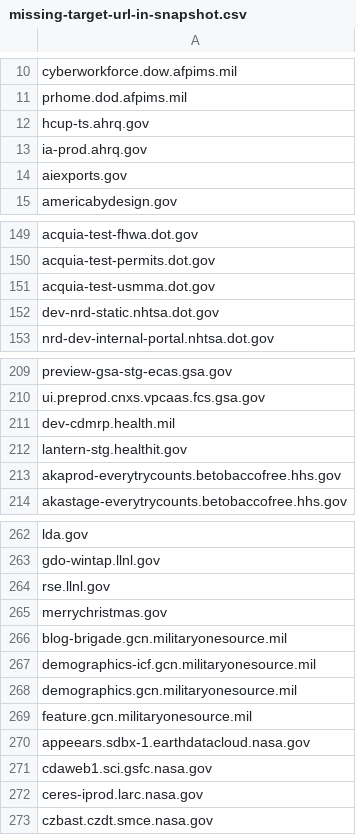
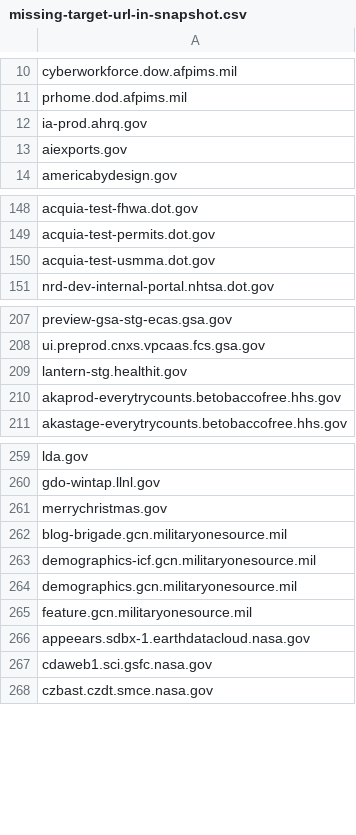
Before and after one commit to arpitjain099/site-scanning-analysis, a CSV file: reports/missing-target-url-in-snapshot.csv, drawn as a sheet; only a part is shown, gaps mark what is left out; the diff covers the shown part only; the diff names each change by its address in the sheet, - before the commit and + after, or states it on an @@ line.

```diff
--- a/reports/missing-target-url-in-snapshot.csv
+++ b/reports/missing-target-url-in-snapshot.csv
-row 12: hcup-ts.ahrq.gov
-row 152: dev-nrd-static.nhtsa.dot.gov
-row 211: dev-cdmrp.health.mil
-row 264: rse.llnl.gov
-row 272: ceres-iprod.larc.nasa.gov
```
Also changed, not shown: 7 removed rows elsewhere in this file.
